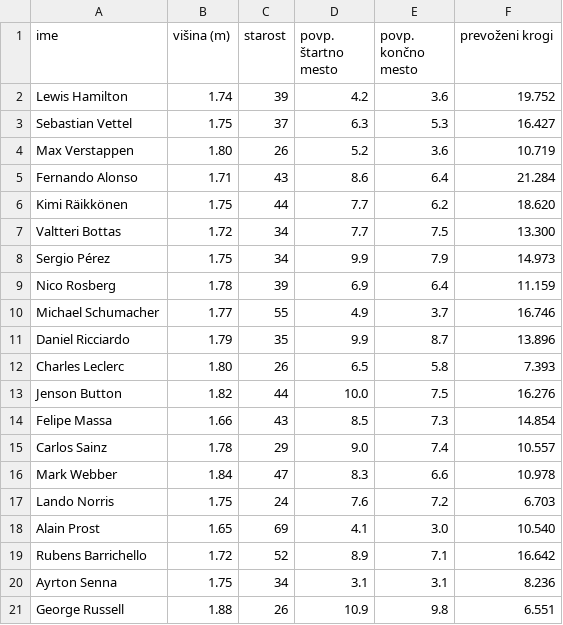
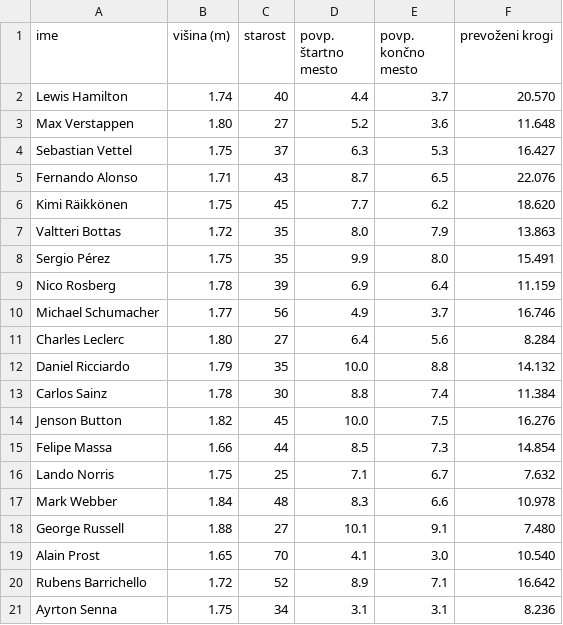
Before and after one commit to ZigaObradovic/F1_Vozniki, a CSV file: F1_podatki/F1_drivers_dodatno.csv, drawn as a sheet; only a part is shown; the diff covers the shown part only.

```diff
--- a/F1_podatki/F1_drivers_dodatno.csv
+++ b/F1_podatki/F1_drivers_dodatno.csv
@@ -1,21 +1,21 @@
 ime,višina (m),starost,povp. štartno mesto,povp. končno mesto,prevoženi krogi
-Lewis Hamilton,1.74,39,4.2,3.6,19.752
+Lewis Hamilton,1.74,40,4.4,3.7,20.570
+Max Verstappen,1.80,27,5.2,3.6,11.648
 Sebastian Vettel,1.75,37,6.3,5.3,16.427
-Max Verstappen,1.80,26,5.2,3.6,10.719
-Fernando Alonso,1.71,43,8.6,6.4,21.284
-Kimi Räikkönen,1.75,44,7.7,6.2,18.620
-Valtteri Bottas,1.72,34,7.7,7.5,13.300
-Sergio Pérez,1.75,34,9.9,7.9,14.973
+Fernando Alonso,1.71,43,8.7,6.5,22.076
+Kimi Räikkönen,1.75,45,7.7,6.2,18.620
+Valtteri Bottas,1.72,35,8.0,7.9,13.863
+Sergio Pérez,1.75,35,9.9,8.0,15.491
 Nico Rosberg,1.78,39,6.9,6.4,11.159
-Michael Schumacher,1.77,55,4.9,3.7,16.746
-Daniel Ricciardo,1.79,35,9.9,8.7,13.896
-Charles Leclerc,1.80,26,6.5,5.8,7.393
-Jenson Button,1.82,44,10.0,7.5,16.276
-Felipe Massa,1.66,43,8.5,7.3,14.854
-Carlos Sainz,1.78,29,9.0,7.4,10.557
-Mark Webber,1.84,47,8.3,6.6,10.978
-Lando Norris,1.75,24,7.6,7.2,6.703
-Alain Prost,1.65,69,4.1,3.0,10.540
+Michael Schumacher,1.77,56,4.9,3.7,16.746
+Charles Leclerc,1.80,27,6.4,5.6,8.284
+Daniel Ricciardo,1.79,35,10.0,8.8,14.132
+Carlos Sainz,1.78,30,8.8,7.4,11.384
+Jenson Button,1.82,45,10.0,7.5,16.276
+Felipe Massa,1.66,44,8.5,7.3,14.854
+Lando Norris,1.75,25,7.1,6.7,7.632
+Mark Webber,1.84,48,8.3,6.6,10.978
+George Russell,1.88,27,10.1,9.1,7.480
+Alain Prost,1.65,70,4.1,3.0,10.540
 Rubens Barrichello,1.72,52,8.9,7.1,16.642
 Ayrton Senna,1.75,34,3.1,3.1,8.236
-George Russell,1.88,26,10.9,9.8,6.551
```
Also changed, not shown: 15 added rows and 5 edited cells elsewhere in this file, F1_podatki/F1_drivers.csv, 39 other files.
